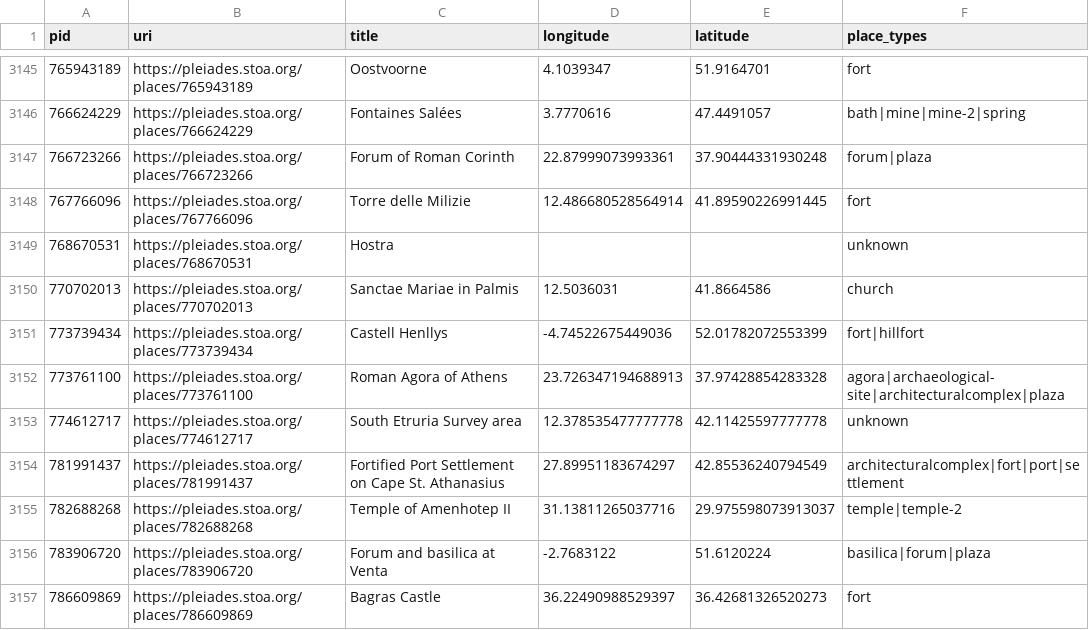
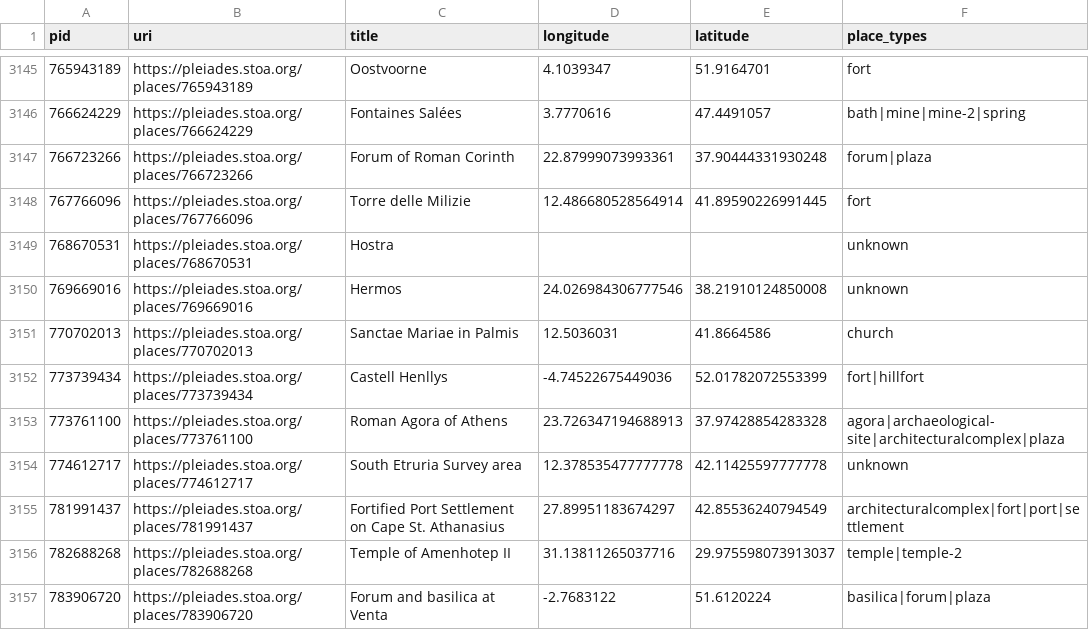
Before and after one commit to isawnyu/pleiades.datasets, a CSV file: data/data_quality/bad_place_type.csv, drawn as a sheet; only a part is shown, gaps mark what is left out; the shorter side is filled out with more unchanged rows.

Commit message:
updated data quality: 3,631 places with 'rough' precision (i.e., no specific geometry), but not marked 'unlocated'. 8,886 places whose locations have no horizontal accuracy smaller than 1,000 meters. 1 places whose locations have no associated accuracy value. 1 places whose locations include an OSM Way that has been incompletely imported as a Node. 3,254 places that make use of a deprecated place type. 1,373 place titles that include a question mark. 19,978 names that only have values in the 'romanized' field (no 'attested' field value in original language and script). 13,011 places that have no assigned 'modern name'. 28,203 places that have at least one reference without a Zotero URI. 71 places that have at least one reference with an invalid Zotero URI. 14 places with an empty description. 24,608 places whose description is clearly inadequate (i.e., 'cited: BAtlas' or 'A place from the TAVO Index'). 2,690 places from BAtlas that could have complex archaeological remains, but so far lack any connected places (monuments/areas/excavations).

```diff
--- a/data/data_quality/bad_place_type.csv
+++ b/data/data_quality/bad_place_type.csv
@@ -3149,2 +3149,3 @@ pid,uri,title,longitude,latitude,place_types
 768670531,https://pleiades.stoa.org/places/768670531,Hostra,,,unknown
+769669016,https://pleiades.stoa.org/places/769669016,Hermos,24.026984306777546,38.21910124850008,unknown
 770702013,https://pleiades.stoa.org/places/770702013,Sanctae Mariae in Palmis,12.5036031,41.8664586,church
```
Also changed, not shown: data/data_quality/unelaborated_places.csv, 4 other files.
